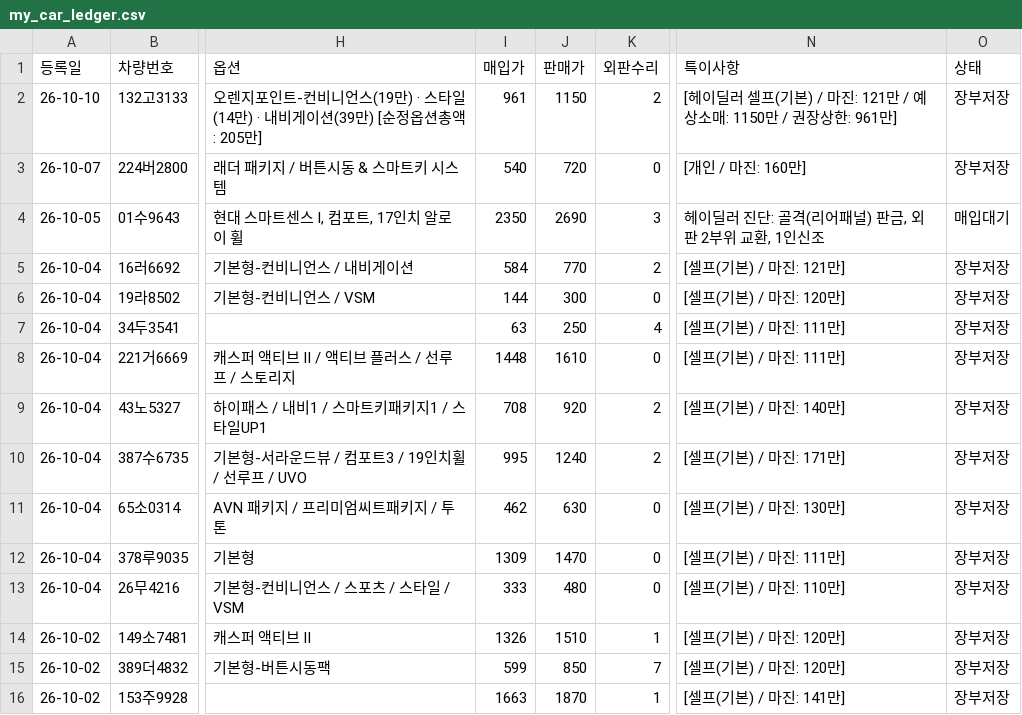
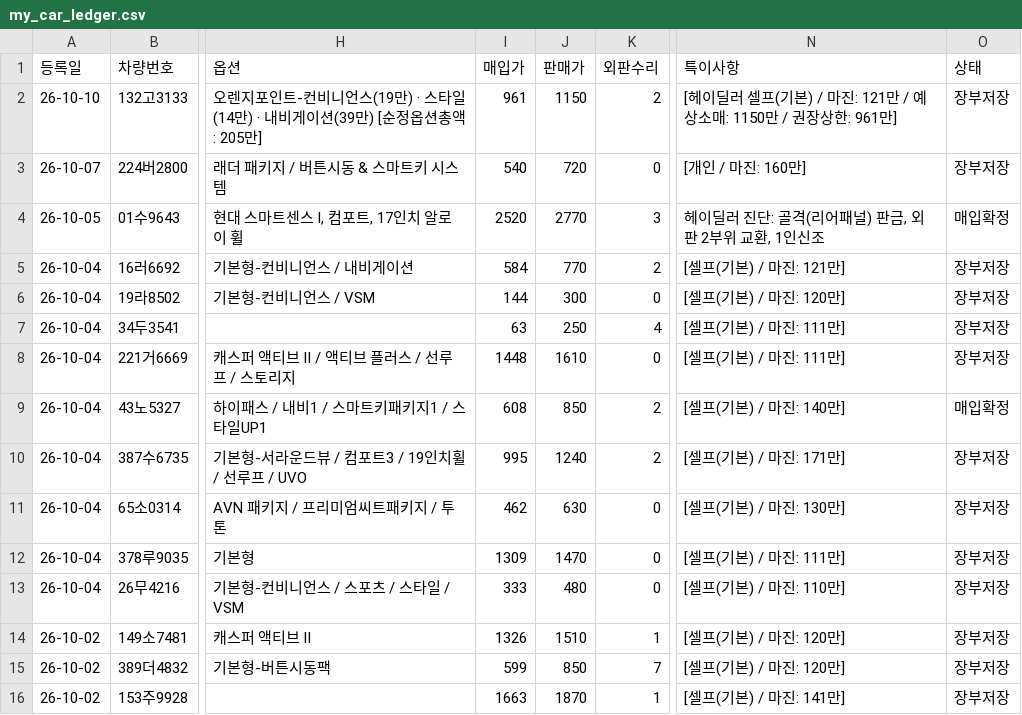
Before and after one commit to car6154/-, a CSV file: my_car_ledger.csv, drawn as a sheet; only a part is shown, gaps mark what is left out; the diff names each change by its address in the sheet, - before the commit and + after, or states it on an @@ line.

Commit message:
10-15-24: Match settlement and ledger purchase price and fee with high A+ actual data

```diff
--- a/my_car_ledger.csv
+++ b/my_car_ledger.csv
-I4 (매입가): 2350
+I4 (매입가): 2520
-J4 (판매가): 2690
+J4 (판매가): 2770
-O4 (상태): 매입대기
+O4 (상태): 매입확정
-I9 (매입가): 708
+I9 (매입가): 608
-J9 (판매가): 920
+J9 (판매가): 850
-O9 (상태): 장부저장
+O9 (상태): 매입확정
```
Also changed, not shown: my_inventory_settlement.csv.
